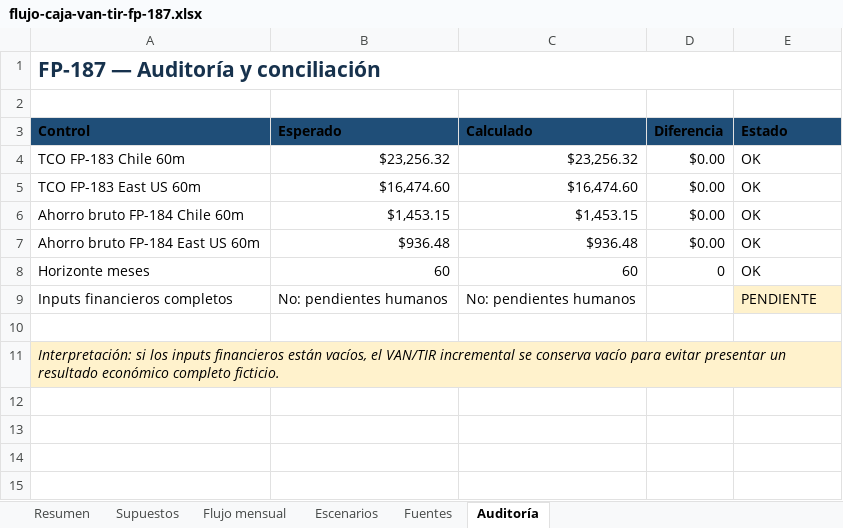
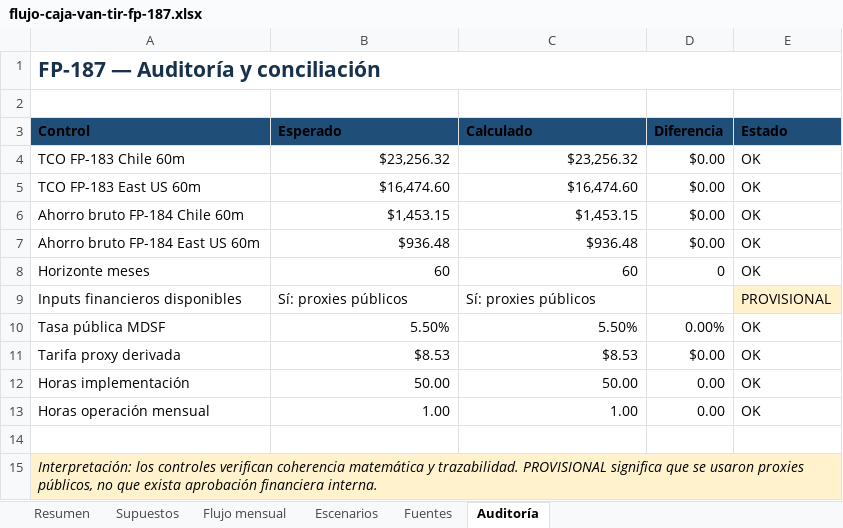
Before and after one commit to TheVillegas/FEP-INVESTIGACION, an Excel workbook: docs/fp-187/flujo-caja-van-tir-fp-187.xlsx, sheet Auditoría, drawn as a sheet; values as stored, in another font and other column widths than the file's, no borders; removed rows and columns are numbered as before the commit, all else as after; the diff names each change by its address in the sheet, - before the commit and + after, or states it on an @@ line.

Commit message:
docs(fp-187): add source-backed financial proxies

```diff
--- a/docs/fp-187/flujo-caja-van-tir-fp-187.xlsx (sheet Auditoría)
+++ b/docs/fp-187/flujo-caja-van-tir-fp-187.xlsx (sheet Auditoría)
-row 9: Inputs financieros completos | No: pendientes humanos | No: pendientes humanos |  | PENDIENTE
+row 9: Inputs financieros disponibles | Sí: proxies públicos | Sí: proxies públicos |  | PROVISIONAL
+row 10: Tasa pública MDSF | 5.50% | 5.50% | 0.00% | OK
+row 11: Tarifa proxy derivada | $8.53 | $8.53 | $0.00 | OK
+row 12: Horas implementación | 50.00 | 50.00 | 0.00 | OK
+row 13: Horas operación mensual | 1.00 | 1.00 | 0.00 | OK
-A15 (Control): Interpretación: si los inputs financieros están vacíos, el VAN/TIR incremental se conserva vacío para evitar presentar un resultado económico completo ficticio.
+A15 (Control): Interpretación: los controles verifican coherencia matemática y trazabilidad. PROVISIONAL significa que se usaron proxies públicos, no que exista aprobación financiera interna.
```
Also changed, not shown: sheet Flujo mensual, sheet Supuestos, sheet Fuentes, sheet Escenarios, sheet Resumen, 2 other files.
